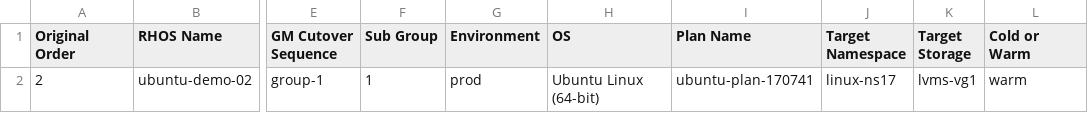
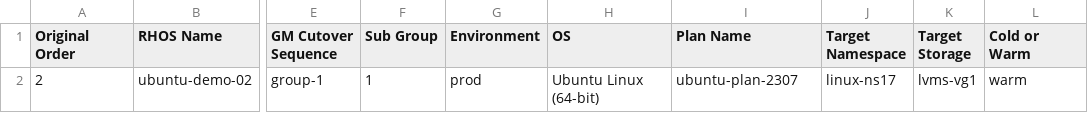
Before and after one commit to jainirajesh/mtvvmwtoopenshift, a CSV file: r_vm_list_to_migrate.csv, drawn as a sheet; only a part is shown, gaps mark what is left out; the diff names each change by its address in the sheet, - before the commit and + after, or states it on an @@ line.

Commit message:
Update r_vm_list_to_migrate.csv

```diff
--- a/r_vm_list_to_migrate.csv
+++ b/r_vm_list_to_migrate.csv
-I2 (Plan Name): ubuntu-plan-170741
+I2 (Plan Name): ubuntu-plan-2307
```
